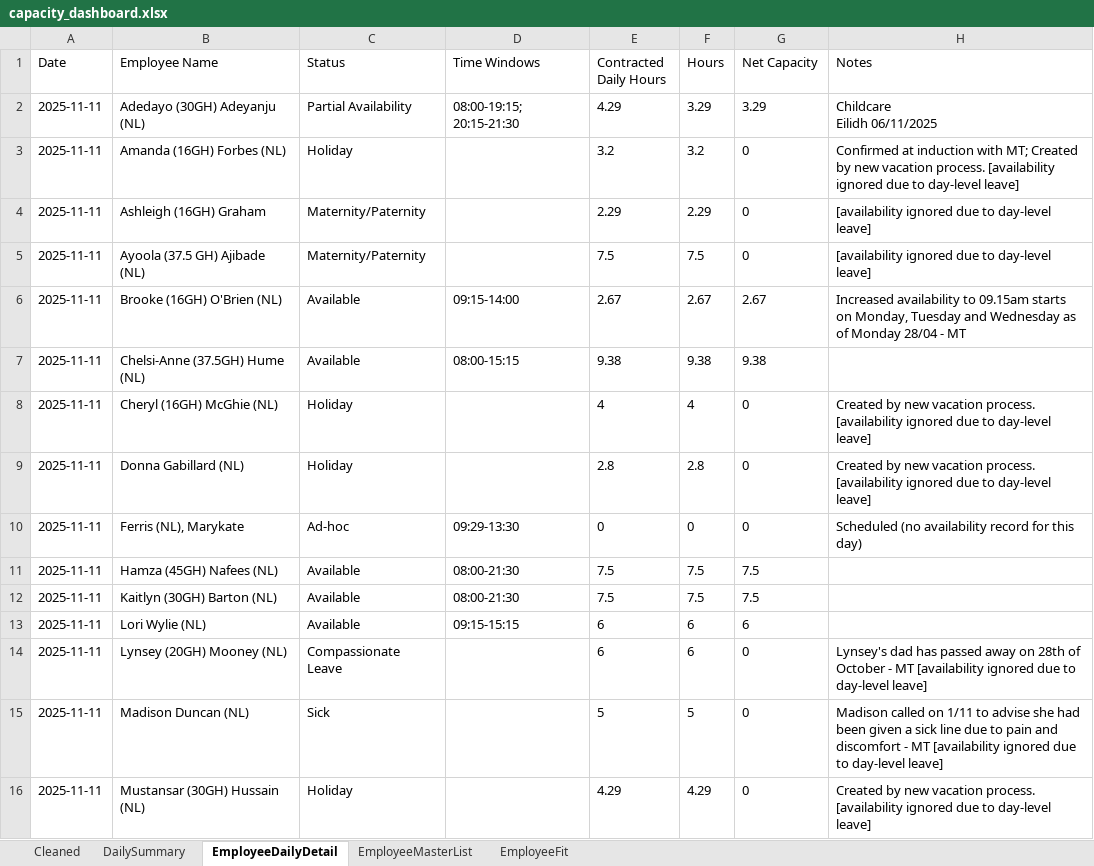
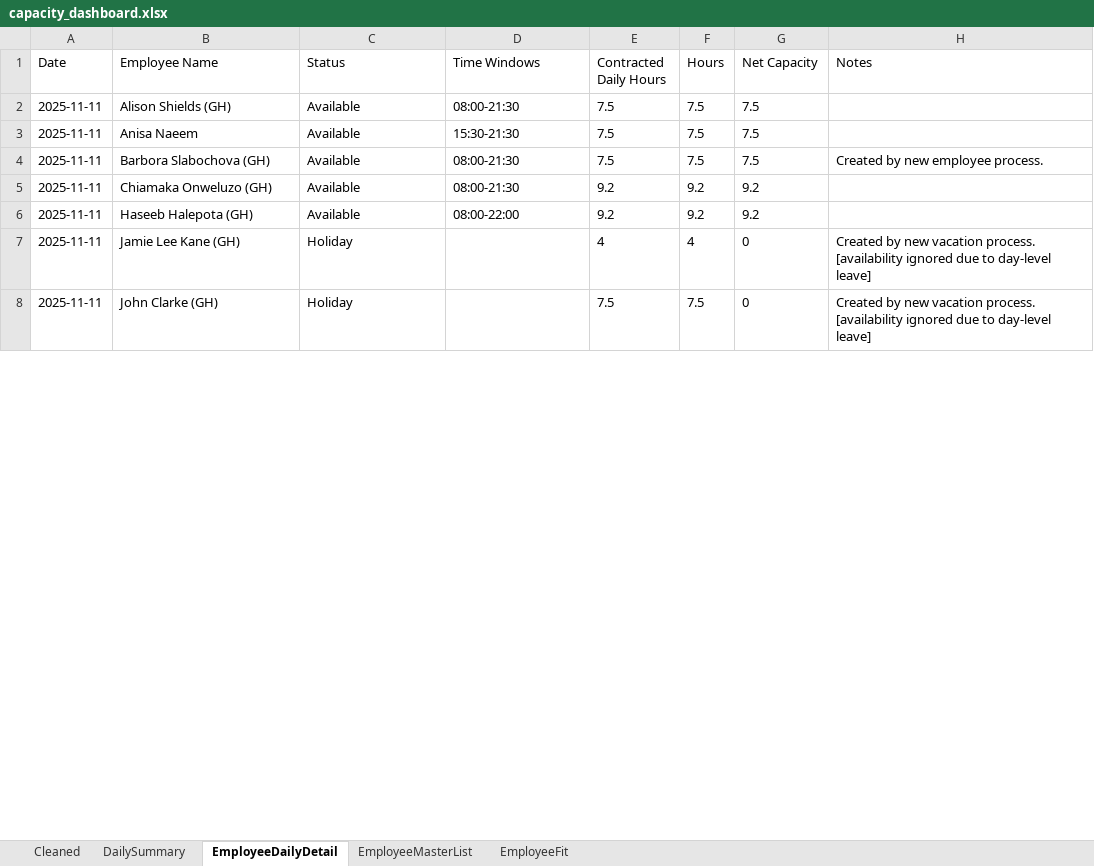
Before and after one commit to Mustansar-tech/CareCapacity, an Excel workbook: capacity_dashboard.xlsx, sheet EmployeeDailyDetail, drawn as a sheet; only a part is shown; values as stored, in another font and other column widths than the file's, no borders; removed rows and columns are numbered as before the commit, all else as after; ↵ is a line break in a cell; the diff covers the shown part only; the diff names each change by its address in the sheet, - before the commit and + after, or states it on an @@ line.

```diff
--- a/capacity_dashboard.xlsx (sheet EmployeeDailyDetail)
+++ b/capacity_dashboard.xlsx (sheet EmployeeDailyDetail)
-row 2: 2025-11-11 | Adedayo (30GH) Adeyanju (NL) | Partial Availability | 08:00-19:15; 20:15-21:30 | 4.29 | 3.29 | 3.29 | Childcare ↵ Eilidh 06/11/2025
-row 3: 2025-11-11 | Amanda (16GH) Forbes (NL) | Holiday |  | 3.2 | 3.2 | 0 | Confirmed at induction with MT; Created by new vacation process. [availability ignored due to day-level leave]
-row 4: 2025-11-11 | Ashleigh (16GH) Graham | Maternity/Paternity |  | 2.29 | 2.29 | 0 | [availability ignored due to day-level leave]
-B2 (Employee Name): Ayoola (37.5 GH) Ajibade (NL)
+B2 (Employee Name): Alison Shields (GH)
-C2 (Status): Maternity/Paternity
+C2 (Status): Available
-D2 (Time Windows): (empty)
+D2 (Time Windows): 08:00-21:30
-G2 (Net Capacity): 0
+G2 (Net Capacity): 7.5
-H2 (Notes): [availability ignored due to day-level leave]
+H2 (Notes): (empty)
-row 6: 2025-11-11 | Brooke (16GH) O'Brien (NL) | Available | 09:15-14:00 | 2.67 | 2.67 | 2.67 | Increased availability to 09.15am starts on Monday, Tuesday and Wednesday as of Monday 28/04 - MT
-row 7: 2025-11-11 | Chelsi-Anne (37.5GH) Hume (NL) | Available | 08:00-15:15 | 9.38 | 9.38 | 9.38
-row 8: 2025-11-11 | Cheryl (16GH) McGhie (NL) | Holiday |  | 4 | 4 | 0 | Created by new vacation process. [availability ignored due to day-level leave]
-row 9: 2025-11-11 | Donna Gabillard (NL) | Holiday |  | 2.8 | 2.8 | 0 | Created by new vacation process. [availability ignored due to day-level leave]
-row 10: 2025-11-11 | Ferris (NL), Marykate | Ad-hoc | 09:29-13:30 | 0 | 0 | 0 | Scheduled (no availability record for this day)
-B3 (Employee Name): Hamza (45GH) Nafees (NL)
+B3 (Employee Name): Anisa Naeem
-D3 (Time Windows): 08:00-21:30
+D3 (Time Windows): 15:30-21:30
-B4 (Employee Name): Kaitlyn (30GH) Barton (NL)
+B4 (Employee Name): Barbora Slabochova (GH)
-H4 (Notes): (empty)
+H4 (Notes): Created by new employee process.
-B5 (Employee Name): Lori Wylie (NL)
+B5 (Employee Name): Chiamaka Onweluzo (GH)
-D5 (Time Windows): 09:15-15:15
+D5 (Time Windows): 08:00-21:30
-E5 (Contracted Daily Hours): 6
+E5 (Contracted Daily Hours): 9.2
-F5 (Hours): 6
+F5 (Hours): 9.2
-G5 (Net Capacity): 6
+G5 (Net Capacity): 9.2
+row 6: 2025-11-11 | Haseeb Halepota (GH) | Available | 08:00-22:00 | 9.2 | 9.2 | 9.2
-B7 (Employee Name): Lynsey (20GH) Mooney (NL)
+B7 (Employee Name): Jamie Lee Kane (GH)
-C7 (Status): Compassionate Leave
+C7 (Status): Holiday
-E7 (Contracted Daily Hours): 6
+E7 (Contracted Daily Hours): 4
-F7 (Hours): 6
+F7 (Hours): 4
-H7 (Notes): Lynsey's dad has passed away on 28th of October - MT [availability ignored…
+H7 (Notes): Created by new vacation process. [availability ignored…
-row 15: 2025-11-11 | Madison Duncan (NL) | Sick |  | 5 | 5 | 0 | Madison called on 1/11 to advise she had been given a sick line due to pain and discomfort - MT [availability ignored due to day-level leave]
-B8 (Employee Name): Mustansar (30GH) Hussain (NL)
+B8 (Employee Name): John Clarke (GH)
-E8 (Contracted Daily Hours): 4.29
+E8 (Contracted Daily Hours): 7.5
-F8 (Hours): 4.29
+F8 (Hours): 7.5
```
Also changed, not shown: 24 added rows, 67 removed rows and 78 edited cells elsewhere in this sheet, sheet Cleaned, sheet EmployeeMasterList, sheet DailySummary, 2 other files.
